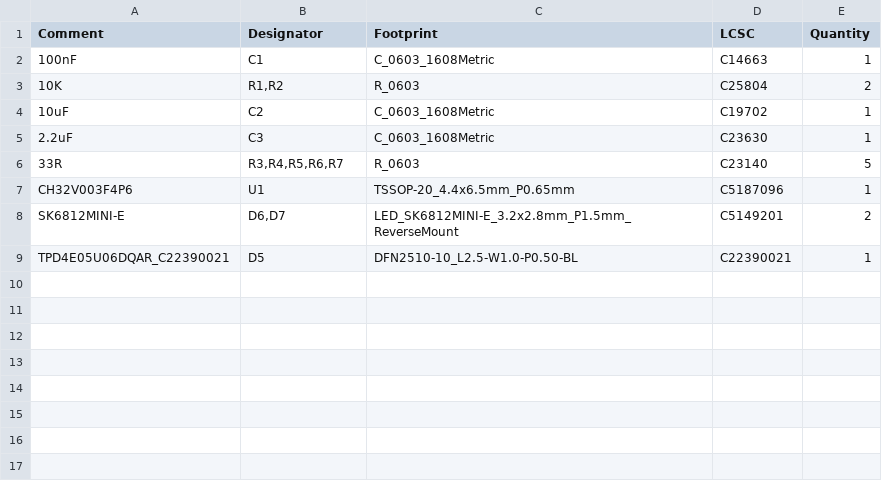
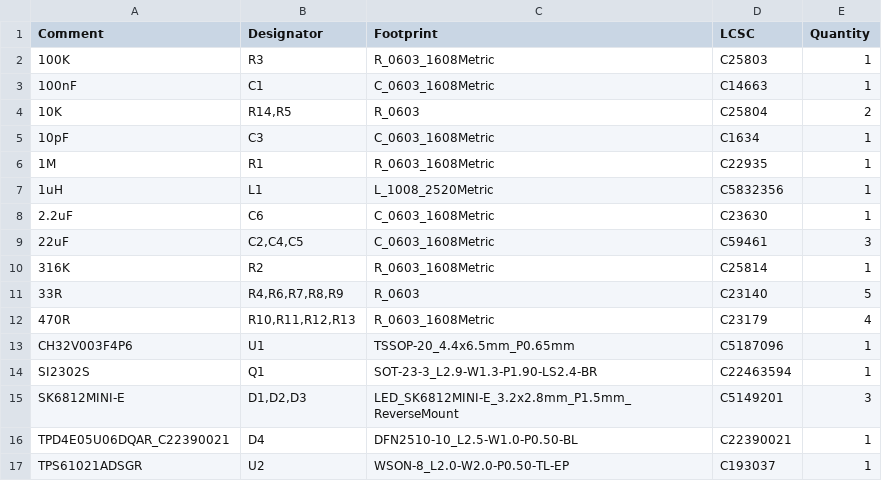
Before and after one commit to bsidesorlando/2026-badge, a CSV file: hardware/jlcpcb/production_files/BOM-bsidesorl-v1.csv, drawn as a sheet.

Commit message:
Generate production files for JLCPCB

```diff
--- a/hardware/jlcpcb/production_files/BOM-bsidesorl-v1.csv
+++ b/hardware/jlcpcb/production_files/BOM-bsidesorl-v1.csv
@@ -1,9 +1,17 @@
 Comment,Designator,Footprint,LCSC,Quantity
+100K,R3,R_0603_1608Metric,C25803,1
 100nF,C1,C_0603_1608Metric,C14663,1
-10K,"R1,R2",R_0603,C25804,2
-10uF,C2,C_0603_1608Metric,C19702,1
-2.2uF,C3,C_0603_1608Metric,C23630,1
-33R,"R3,R4,R5,R6,R7",R_0603,C23140,5
+10K,"R14,R5",R_0603,C25804,2
+10pF,C3,C_0603_1608Metric,C1634,1
+1M,R1,R_0603_1608Metric,C22935,1
+1uH,L1,L_1008_2520Metric,C5832356,1
+2.2uF,C6,C_0603_1608Metric,C23630,1
+22uF,"C2,C4,C5",C_0603_1608Metric,C59461,3
+316K,R2,R_0603_1608Metric,C25814,1
+33R,"R4,R6,R7,R8,R9",R_0603,C23140,5
+470R,"R10,R11,R12,R13",R_0603_1608Metric,C23179,4
 CH32V003F4P6,U1,TSSOP-20_4.4x6.5mm_P0.65mm,C5187096,1
-SK6812MINI-E,"D6,D7",LED_SK6812MINI-E_3.2x2.8mm_P1.5mm_ReverseMount,C5149201,2
-TPD4E05U06DQAR_C22390021,D5,DFN2510-10_L2.5-W1.0-P0.50-BL,C22390021,1
+SI2302S,Q1,SOT-23-3_L2.9-W1.3-P1.90-LS2.4-BR,C22463594,1
+SK6812MINI-E,"D1,D2,D3",LED_SK6812MINI-E_3.2x2.8mm_P1.5mm_ReverseMount,C5149201,3
+TPD4E05U06DQAR_C22390021,D4,DFN2510-10_L2.5-W1.0-P0.50-BL,C22390021,1
+TPS61021ADSGR,U2,WSON-8_L2.0-W2.0-P0.50-TL-EP,C193037,1
```
Also changed, not shown: 16 other files.
